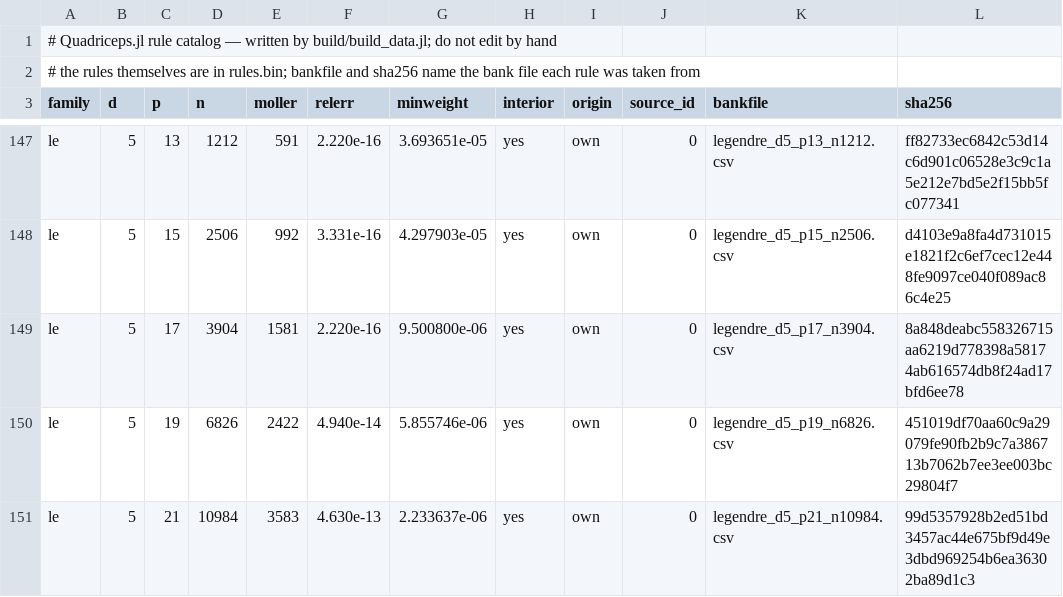
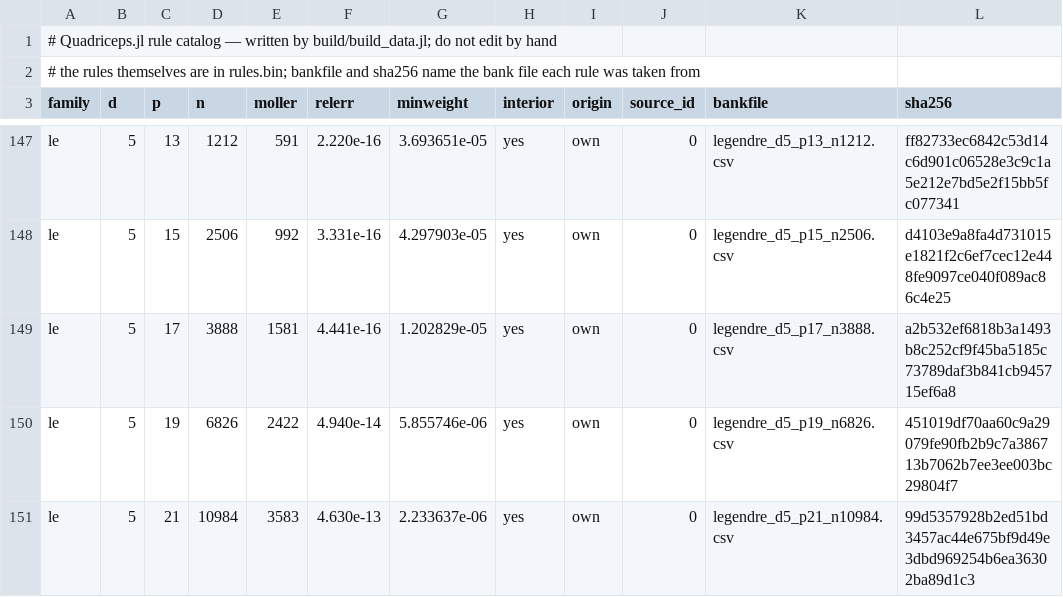
Before and after one commit to NittanyLion/Quadriceps.jl, a TSV file: data/index.tsv, drawn as a sheet; only a part is shown, gaps mark what is left out.

Commit message:
Data update from the rule bank
Le d=5 p=17: n 3904 → 3888

```diff
--- a/data/index.tsv
+++ b/data/index.tsv
@@ -148,3 +148,3 @@ le	5	13	1212	591	2.220e-16	3.693651e-05	yes	own	0	legendre_d5_p13_n1212.csv	ff82
 le	5	15	2506	992	3.331e-16	4.297903e-05	yes	own	0	legendre_d5_p15_n2506.csv	d4103e9a8fa4d731015e1821f2c6ef7cec12e448fe9097ce040f089ac86c4e25
-le	5	17	3904	1581	2.220e-16	9.500800e-06	yes	own	0	legendre_d5_p17_n3904.csv	8a848deabc558326715aa6219d778398a58174ab616574db8f24ad17bfd6ee78
+le	5	17	3888	1581	4.441e-16	1.202829e-05	yes	own	0	legendre_d5_p17_n3888.csv	a2b532ef6818b3a1493b8c252cf9f45ba5185c73789daf3b841cb945715ef6a8
 le	5	19	6826	2422	4.940e-14	5.855746e-06	yes	own	0	legendre_d5_p19_n6826.csv	451019df70aa60c9a29079fe90fb2b9c7a386713b7062b7ee3ee003bc29804f7
```
Also changed, not shown: 2 other files.
